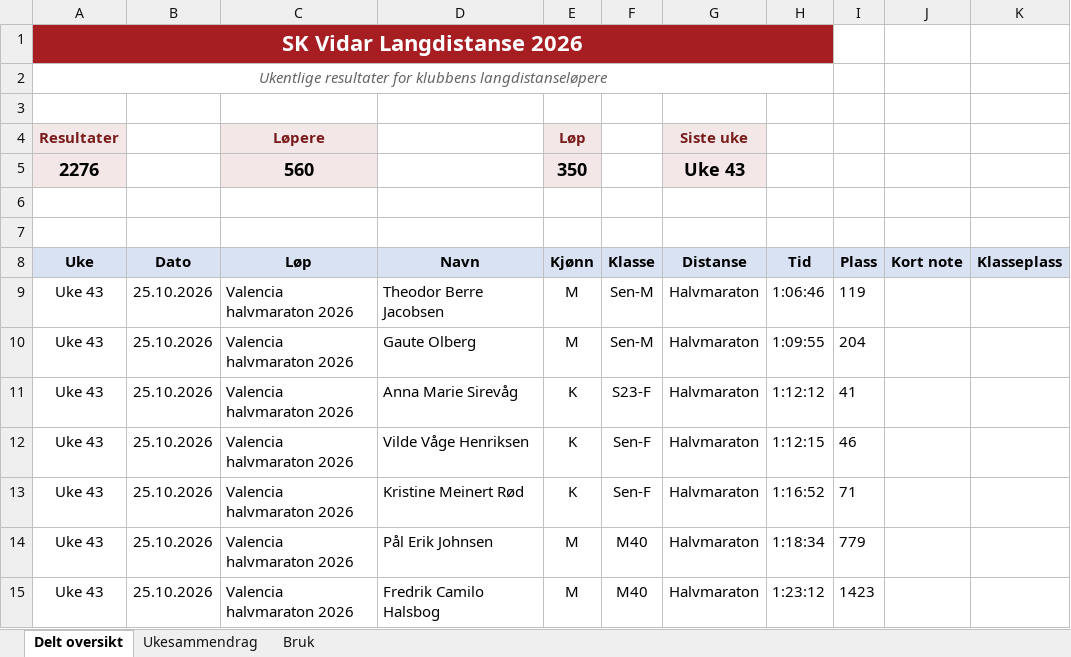
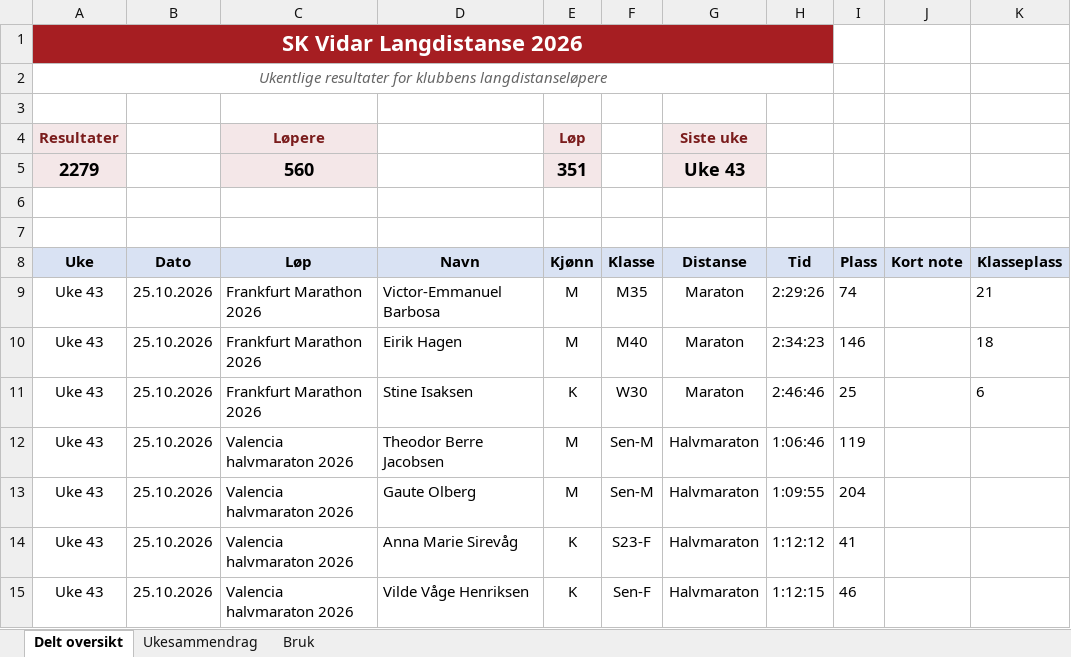
Before and after one commit to gustavByte/sk-vidar-2026-resultater, an Excel workbook: data/delt_oversikt/SK Vidar Langdistanse 2026.xlsx, sheet Delt oversikt, drawn as a sheet; only a part is shown; the shorter side is filled out with more unchanged rows; values as stored, in another font and other column widths than the file's, no borders; table styles not drawn; the diff names each change by its address in the sheet, - before the commit and + after, or states it on an @@ line.

Commit message:
Publish 3 approved SK Vidar results

```diff
--- a/data/delt_oversikt/SK Vidar Langdistanse 2026.xlsx (sheet Delt oversikt)
+++ b/data/delt_oversikt/SK Vidar Langdistanse 2026.xlsx (sheet Delt oversikt)
-A5 (Uke): 2276
+A5 (Uke): 2279
-E5 (Kjønn): 350
+E5 (Kjønn): 351
+row 9: Uke 43 | 25.10.2026 | Frankfurt Marathon 2026 | Victor-Emmanuel Barbosa | M | M35 | Maraton | 2:29:26 | 74 |  | 21
+row 10: Uke 43 | 25.10.2026 | Frankfurt Marathon 2026 | Eirik Hagen | M | M40 | Maraton | 2:34:23 | 146 |  | 18
+row 11: Uke 43 | 25.10.2026 | Frankfurt Marathon 2026 | Stine Isaksen | K | W30 | Maraton | 2:46:46 | 25 |  | 6
```
Also changed, not shown: sheet Ukesammendrag, 2 other files.
